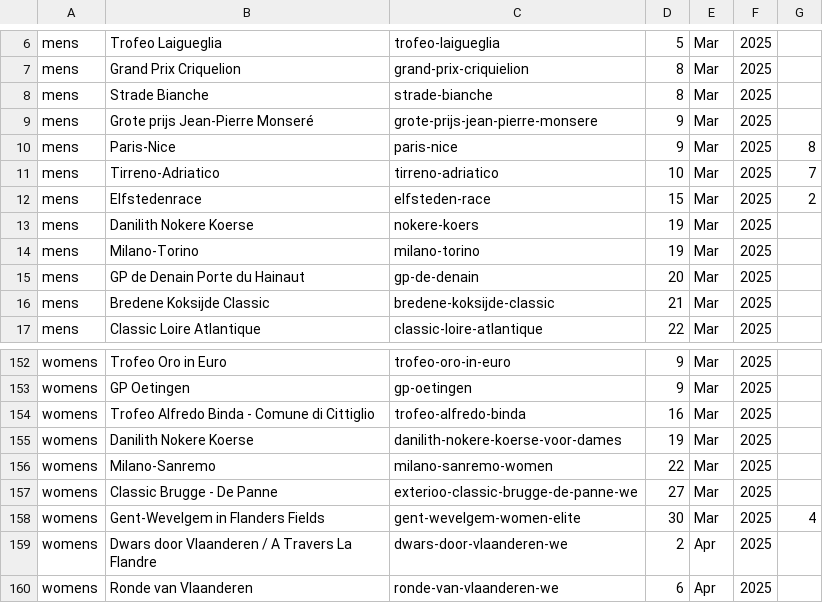
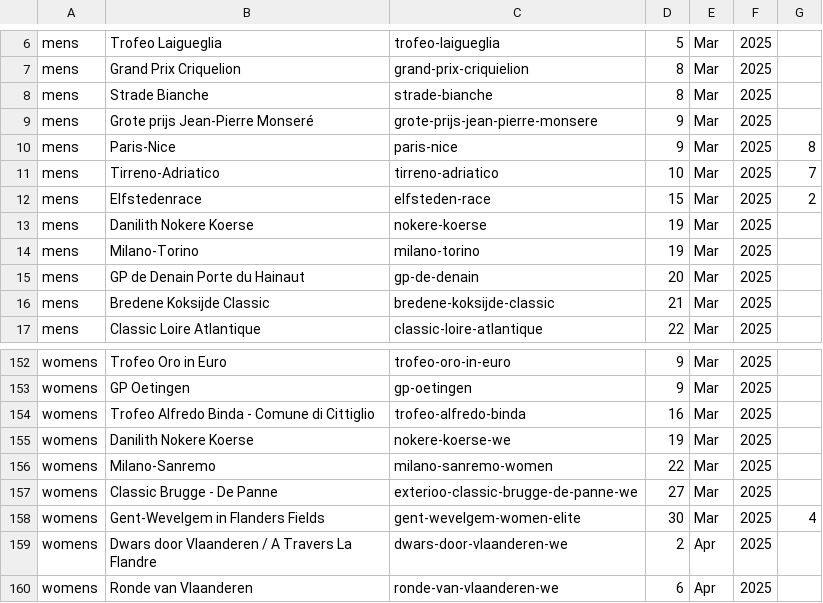
Before and after one commit to mpw5/wheres-my-vds-team, a CSV file: db/seeds/races.csv, drawn as a sheet; only a part is shown, gaps mark what is left out.

Commit message:
Nokere Koerse

```diff
--- a/db/seeds/races.csv
+++ b/db/seeds/races.csv
@@ -12,3 +12,3 @@ mens,Tirreno-Adriatico,tirreno-adriatico,10,Mar,2025,7
 mens,Elfstedenrace,elfsteden-race,15,Mar,2025,2
-mens,Danilith Nokere Koerse,nokere-koers,19,Mar,2025,""
+mens,Danilith Nokere Koerse,nokere-koerse,19,Mar,2025,""
 mens,Milano-Torino,milano-torino,19,Mar,2025,""
@@ -154,3 +154,3 @@ womens,GP Oetingen,gp-oetingen,9,Mar,2025,""
 womens,Trofeo Alfredo Binda - Comune di Cittiglio,trofeo-alfredo-binda,16,Mar,2025,""
-womens,Danilith Nokere Koerse,danilith-nokere-koerse-voor-dames,19,Mar,2025,""
+womens,Danilith Nokere Koerse,nokere-koerse-we,19,Mar,2025,""
 womens,Milano-Sanremo,milano-sanremo-women,22,Mar,2025,""
```
